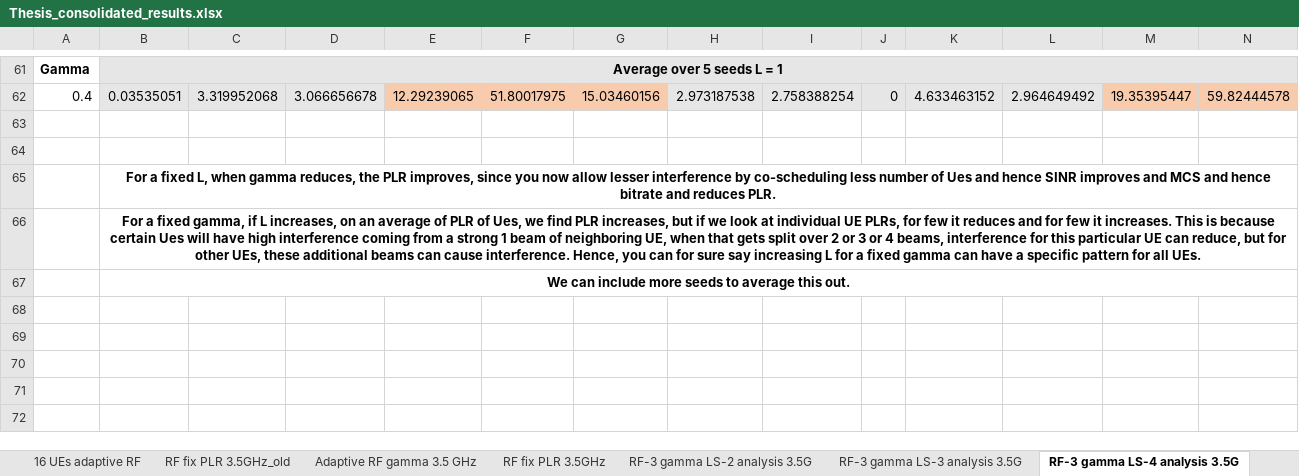
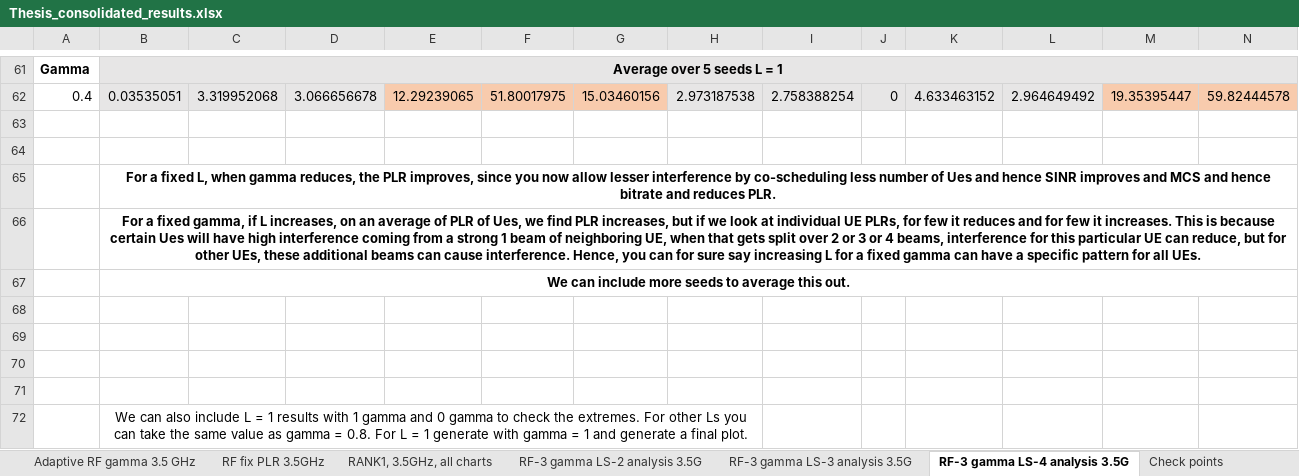
Before and after one commit to jmoraispk/5GSXRSIM, an Excel workbook: Thesis_consolidated_results.xlsx, sheet RF-3 gamma LS-4 analysis 3.5G, drawn as a sheet; only a part is shown, gaps mark what is left out; values as stored, in another font and other column widths than the file's, no borders; charts and pictures not drawn; rows hold the shown columns only; the diff names each change by its address in the sheet, - before the commit and + after, or states it on an @@ line.

Commit message:
Update Thesis_consolidated_results.xlsx

```diff
--- a/Thesis_consolidated_results.xlsx (sheet RF-3 gamma LS-4 analysis 3.5G)
+++ b/Thesis_consolidated_results.xlsx (sheet RF-3 gamma LS-4 analysis 3.5G)
+sheet tab: RANK1, 3.5GHz, all charts
+row 68: (empty)
+row 69: (empty)
+row 70: (empty)
+row 71: (empty)
+row 72:  | We can also include L = 1 results with 1 gamma and 0 gamma to check the extremes. For other Ls you can take the same value as gamma = 0.8. For L = 1 generate with gamma = 1 and generate a final plot.
```
Also changed, not shown: other sheet tabs, charts or pictures.
